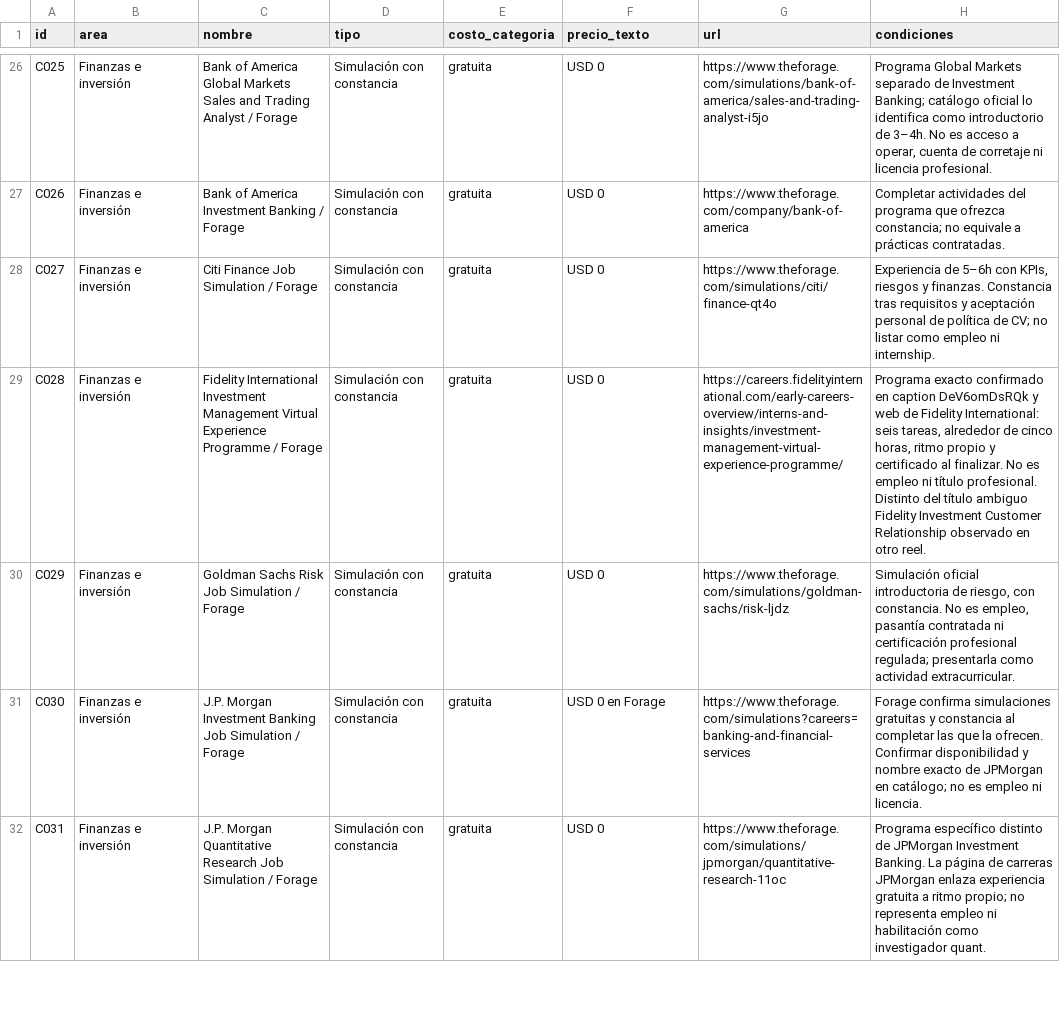
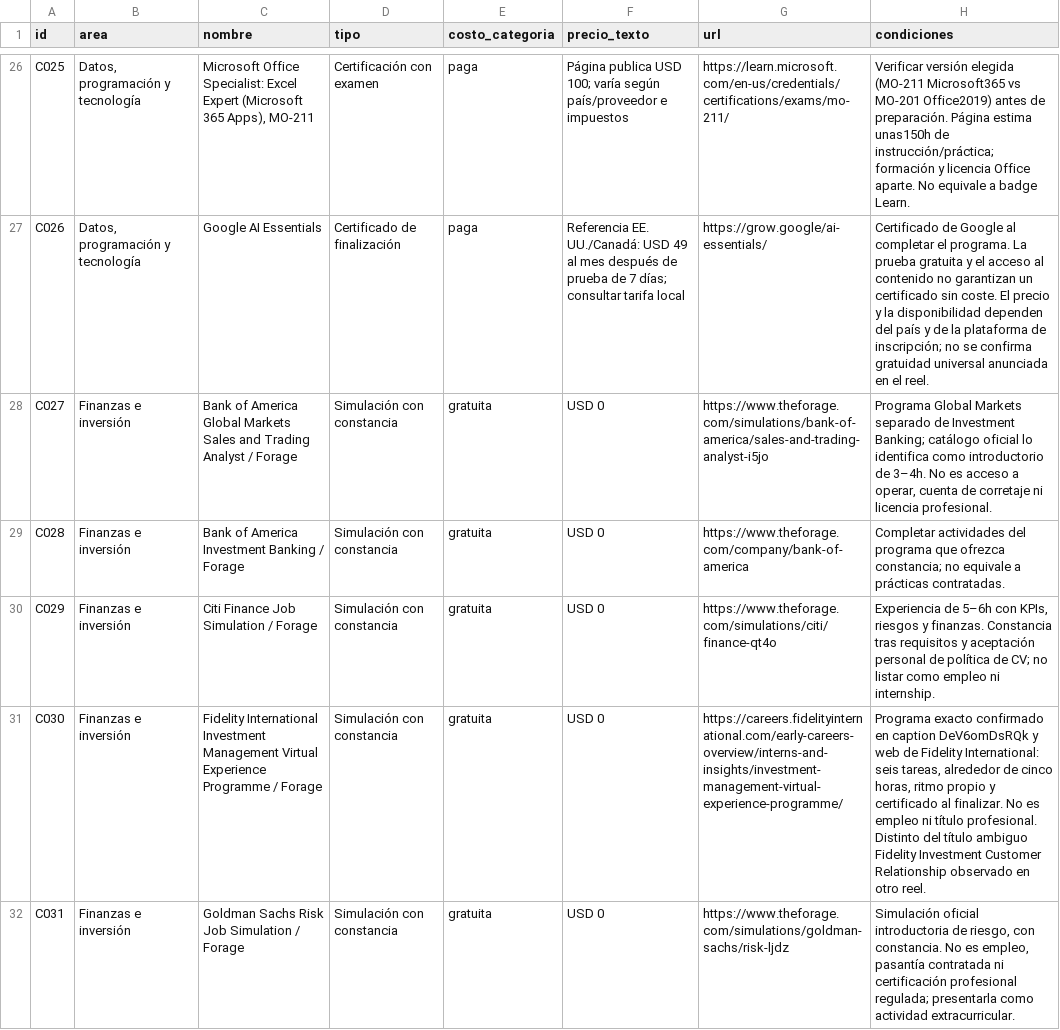
Before and after one commit to Maikolv/actinver-terminal, a CSV file: web/static/recursos/certificaciones-maestro-2026-10-18.csv, drawn as a sheet; only a part is shown, gaps mark what is left out; the diff covers the shown part only; the diff names each change by its address in the sheet, - before the commit and + after, or states it on an @@ line.

Commit message:
Incorpora credenciales del reel DZMIP7mjpMB al catálogo PDF

```diff
--- a/web/static/recursos/certificaciones-maestro-2026-10-18.csv
+++ b/web/static/recursos/certificaciones-maestro-2026-10-18.csv
-B26:B27 (area): Finanzas e inversión
+B26:B27 (area): Datos, programación y tecnología
-C26 (nombre): Bank of America Global Markets Sales and Trading Analyst / Forage
+C26 (nombre): Microsoft Office Specialist: Excel Expert (Microsoft 365 Apps), MO-211
-D26 (tipo): Simulación con constancia
+D26 (tipo): Certificación con examen
-E26:E27 (costo_categoria): gratuita
+E26:E27 (costo_categoria): paga
-F26 (precio_texto): USD 0
+F26 (precio_texto): Página publica USD 100; varía según país/proveedor e impuestos
-G26 (url): https://www.theforage.com/simulations/bank-of-america/sales-and-trading-analyst-i5jo
+G26 (url): https://learn.microsoft.com/en-us/credentials/certifications/exams/mo-211/
-H26 (condiciones): Programa Global Markets separado de Investment Banking; catálogo oficial lo identifica como introductorio de 3–4h. No es acceso a operar, cuenta de corretaje ni licencia profesional.
+H26 (condiciones): Verificar versión elegida (MO-211 Microsoft365 vs MO-201 Office2019) antes de preparación. Página estima unas150h de instrucción/práctica; formación y licencia Office aparte. No equivale a badge Learn.
-C27 (nombre): Bank of America Investment Banking / Forage
+C27 (nombre): Google AI Essentials
-D27 (tipo): Simulación con constancia
+D27 (tipo): Certificado de finalización
-F27 (precio_texto): USD 0
+F27 (precio_texto): Referencia EE. UU./Canadá: USD 49 al mes después de prueba de 7 días; consultar tarifa local
-G27 (url): https://www.theforage.com/company/bank-of-america
+G27 (url): https://grow.google/ai-essentials/
-H27 (condiciones): Completar actividades del programa que ofrezca constancia; no equivale a prácticas contratadas.
+H27 (condiciones): Certificado de Google al completar el programa. La prueba gratuita y el acceso al contenido no garantizan un certificado sin coste. El precio y la disponibilidad dependen del país y de la plataforma de inscripción; no se confirma gratuidad universal anunciada en el reel.
-C28 (nombre): Citi Finance Job Simulation / Forage
+C28 (nombre): Bank of America Global Markets Sales and Trading Analyst / Forage
-G28 (url): https://www.theforage.com/simulations/citi/finance-qt4o
+G28 (url): https://www.theforage.com/simulations/bank-of-america/sales-and-trading-analyst-i5jo
-H28 (condiciones): Experiencia de 5–6h con KPIs, riesgos y finanzas. Constancia tras requisitos y aceptación personal de política de CV; no listar como empleo ni internship.
+H28 (condiciones): Programa Global Markets separado de Investment Banking; catálogo oficial lo identifica como introductorio de 3–4h. No es acceso a operar, cuenta de corretaje ni licencia profesional.
-C29 (nombre): Fidelity International Investment Management Virtual Experience Programme / Forage
+C29 (nombre): Bank of America Investment Banking / Forage
-G29 (url): https://careers.fidelityinternational.com/early-careers-overview/interns-and-insights/investment-management-virtual-experience-programme/
+G29 (url): https://www.theforage.com/company/bank-of-america
-H29 (condiciones): Programa exacto confirmado en caption DeV6omDsRQk y web de Fidelity International: seis tareas, alrededor de cinco horas, ritmo propio y certificado al finalizar. No es empleo ni título profesional. Distinto del título ambiguo Fidelity Investment Customer Relationship observado en otro reel.
+H29 (condiciones): Completar actividades del programa que ofrezca constancia; no equivale a prácticas contratadas.
-C30 (nombre): Goldman Sachs Risk Job Simulation / Forage
+C30 (nombre): Citi Finance Job Simulation / Forage
-G30 (url): https://www.theforage.com/simulations/goldman-sachs/risk-ljdz
+G30 (url): https://www.theforage.com/simulations/citi/finance-qt4o
-H30 (condiciones): Simulación oficial introductoria de riesgo, con constancia. No es empleo, pasantía contratada ni certificación profesional regulada; presentarla como actividad extracurricular.
+H30 (condiciones): Experiencia de 5–6h con KPIs, riesgos y finanzas. Constancia tras requisitos y aceptación personal de política de CV; no listar como empleo ni internship.
-C31 (nombre): J.P. Morgan Investment Banking Job Simulation / Forage
+C31 (nombre): Fidelity International Investment Management Virtual Experience Programme / Forage
-F31 (precio_texto): USD 0 en Forage
+F31 (precio_texto): USD 0
-G31 (url): https://www.theforage.com/simulations?careers=banking-and-financial-services
+G31 (url): https://careers.fidelityinternational.com/early-careers-overview/interns-and-insights/investment-management-virtual-experience-programme/
-H31 (condiciones): Forage confirma simulaciones gratuitas y constancia al completar las que la ofrecen. Confirmar disponibilidad y nombre exacto de JPMorgan en catálogo; no es empleo ni licencia.
+H31 (condiciones): Programa exacto confirmado en caption DeV6omDsRQk y web de Fidelity International: seis tareas, alrededor de cinco horas, ritmo propio y certificado al finalizar. No es empleo ni título profesional. Distinto del título ambiguo Fidelity Investment Customer Relationship observado en otro reel.
-C32 (nombre): J.P. Morgan Quantitative Research Job Simulation…
+C32 (nombre): Goldman Sachs Risk Job Simulation…
-G32 (url): https://www.theforage.com/simulations/jpmorgan/quantitative-research-11oc
+G32 (url): https://www.theforage.com/simulations/goldman-sachs/risk-ljdz
-H32 (condiciones): Programa específico distinto de JPMorgan Investment Banking. La página de carreras JPMorgan enlaza experiencia gratuita a ritmo propio; no representa empleo ni habilitación como investigador quant.
+H32 (condiciones): Simulación oficial introductoria de riesgo, con constancia. No es empleo, pasantía contratada ni certificación profesional regulada; presentarla como actividad extracurricular.
```
Also changed, not shown: 3 added rows and 145 edited cells elsewhere in this file, 3 other files.
